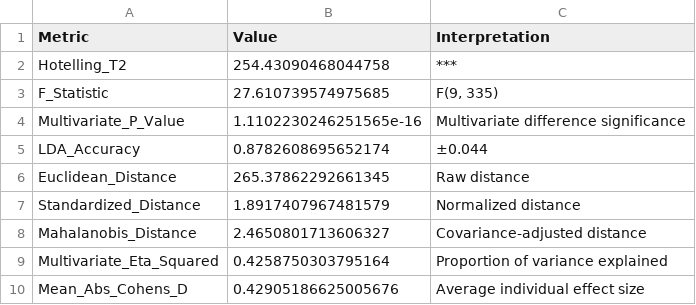
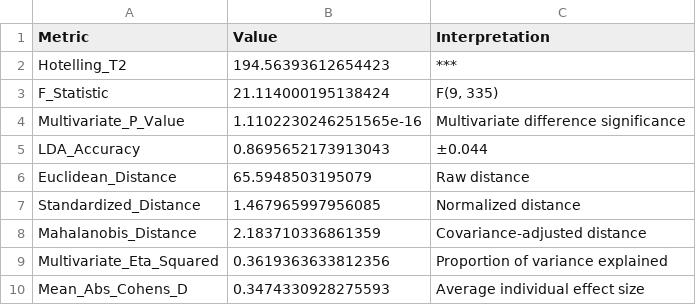
Before and after one commit to NetanelShalev/AD_LongitudinalDataGenerator, a CSV file: pitt vs story comprasions/advanced_statistical_comparison_disease_groups.csv, drawn as a sheet.

```diff
--- a/pitt vs story comprasions/advanced_statistical_comparison_disease_groups.csv
+++ b/pitt vs story comprasions/advanced_statistical_comparison_disease_groups.csv
@@ -1,10 +1,10 @@
 Metric,Value,Interpretation
-Hotelling_T2,254.43090468044758,***
-F_Statistic,27.610739574975685,"F(9, 335)"
+Hotelling_T2,194.56393612654423,***
+F_Statistic,21.114000195138424,"F(9, 335)"
 Multivariate_P_Value,1.1102230246251565e-16,Multivariate difference significance
-LDA_Accuracy,0.8782608695652174,±0.044
-Euclidean_Distance,265.37862292661345,Raw distance
-Standardized_Distance,1.8917407967481579,Normalized distance
-Mahalanobis_Distance,2.4650801713606327,Covariance-adjusted distance
-Multivariate_Eta_Squared,0.4258750303795164,Proportion of variance explained
-Mean_Abs_Cohens_D,0.42905186625005676,Average individual effect size
+LDA_Accuracy,0.8695652173913043,±0.044
+Euclidean_Distance,65.5948503195079,Raw distance
+Standardized_Distance,1.467965997956085,Normalized distance
+Mahalanobis_Distance,2.183710336861359,Covariance-adjusted distance
+Multivariate_Eta_Squared,0.3619363633812356,Proportion of variance explained
+Mean_Abs_Cohens_D,0.3474330928275593,Average individual effect size
```
Also changed, not shown: pitt vs story comprasions/discriminant_analysis_coefficients.csv, pitt vs story comprasions/pitt_vs_story_disease_groups_statistical_comparison.csv, 19 other files.
